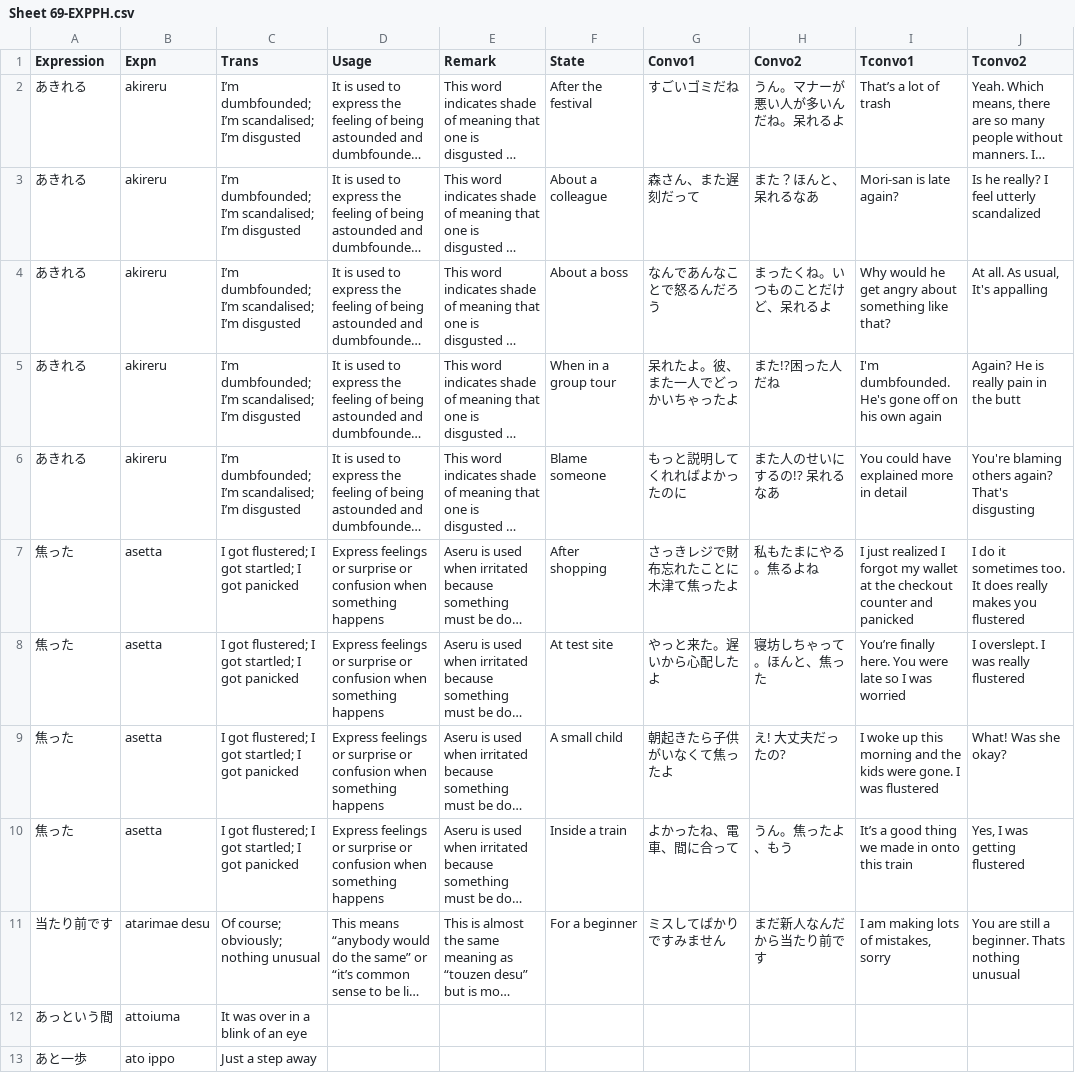
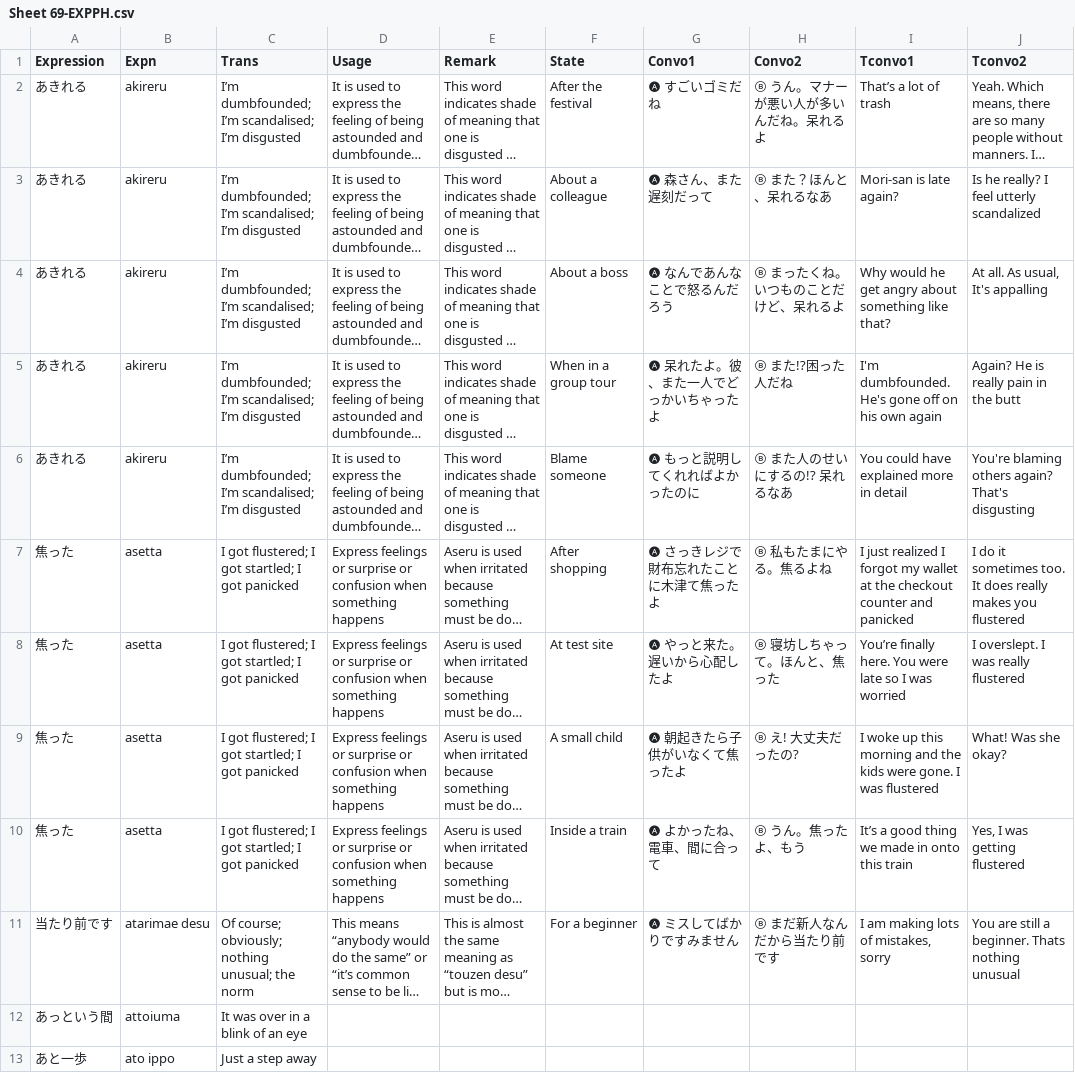
Before and after one commit to rexesian/nihongo, a CSV file: docs/rdata/Sheet 69-EXPPH.csv, drawn as a sheet; long unchanged cells end in …; the diff names each change by its address in the sheet, - before the commit and + after, or states it on an @@ line.

```diff
--- a/docs/rdata/Sheet 69-EXPPH.csv
+++ b/docs/rdata/Sheet 69-EXPPH.csv
-G2 (Convo1): すごいゴミだね
+G2 (Convo1): 🅐 すごいゴミだね
-H2 (Convo2): うん。マナーが悪い人が多いんだね。呆れるよ
+H2 (Convo2): Ⓑ うん。マナーが悪い人が多いんだね。呆れるよ
-G3 (Convo1): 森さん、また遅刻だって
+G3 (Convo1): 🅐 森さん、また遅刻だって
-H3 (Convo2): また？ほんと、呆れるなあ
+H3 (Convo2): Ⓑ また？ほんと、呆れるなあ
-G4 (Convo1): なんであんなことで怒るんだろう
+G4 (Convo1): 🅐 なんであんなことで怒るんだろう
-H4 (Convo2): まったくね。いつものことだけど、呆れるよ
+H4 (Convo2): Ⓑ まったくね。いつものことだけど、呆れるよ
-G5 (Convo1): 呆れたよ。彼、また一人でどっかいちゃったよ
+G5 (Convo1): 🅐 呆れたよ。彼、また一人でどっかいちゃったよ
-H5 (Convo2): また!?困った人だね
+H5 (Convo2): Ⓑ また!?困った人だね
-G6 (Convo1): もっと説明してくれればよかったのに
+G6 (Convo1): 🅐 もっと説明してくれればよかったのに
-H6 (Convo2): また人のせいにするの!? 呆れるなあ
+H6 (Convo2): Ⓑ また人のせいにするの!? 呆れるなあ
-G7 (Convo1): さっきレジで財布忘れたことに木津て焦ったよ
+G7 (Convo1): 🅐 さっきレジで財布忘れたことに木津て焦ったよ
-H7 (Convo2): 私もたまにやる。焦るよね
+H7 (Convo2): Ⓑ 私もたまにやる。焦るよね
-G8 (Convo1): やっと来た。遅いから心配したよ
+G8 (Convo1): 🅐 やっと来た。遅いから心配したよ
-H8 (Convo2): 寝坊しちゃって。ほんと、焦った
+H8 (Convo2): Ⓑ 寝坊しちゃって。ほんと、焦った
-G9 (Convo1): 朝起きたら子供がいなくて焦ったよ
+G9 (Convo1): 🅐 朝起きたら子供がいなくて焦ったよ
-H9 (Convo2): え! 大丈夫だったの?
+H9 (Convo2): Ⓑ え! 大丈夫だったの?
-G10 (Convo1): よかったね、電車、間に合って
+G10 (Convo1): 🅐 よかったね、電車、間に合って
-H10 (Convo2): うん。焦ったよ、もう
+H10 (Convo2): Ⓑ うん。焦ったよ、もう
-C11 (Trans): Of course; obviously; nothing unusual
+C11 (Trans): Of course; obviously; nothing unusual; the norm
-G11 (Convo1): ミスしてばかりですみません
+G11 (Convo1): 🅐 ミスしてばかりですみません
-H11 (Convo2): まだ新人なんだから当たり前です
+H11 (Convo2): Ⓑ まだ新人なんだから当たり前です
```
Also changed, not shown: docs/rdata/Sheet 7４-CNTRPX.csv, rdata/Sheet 69-EXPPH.csv, 5 other files.
